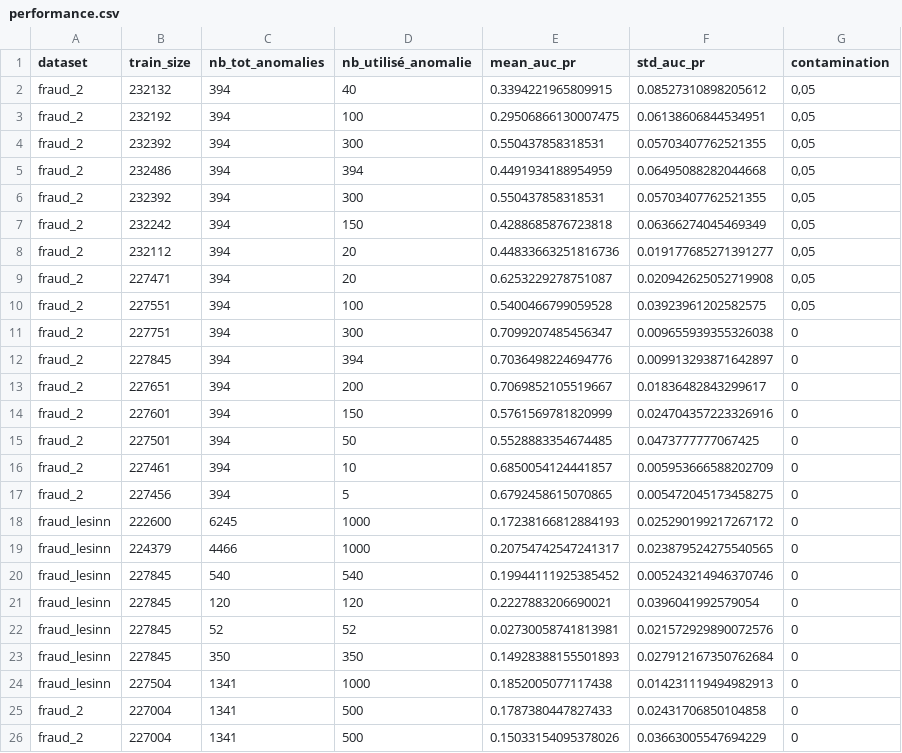
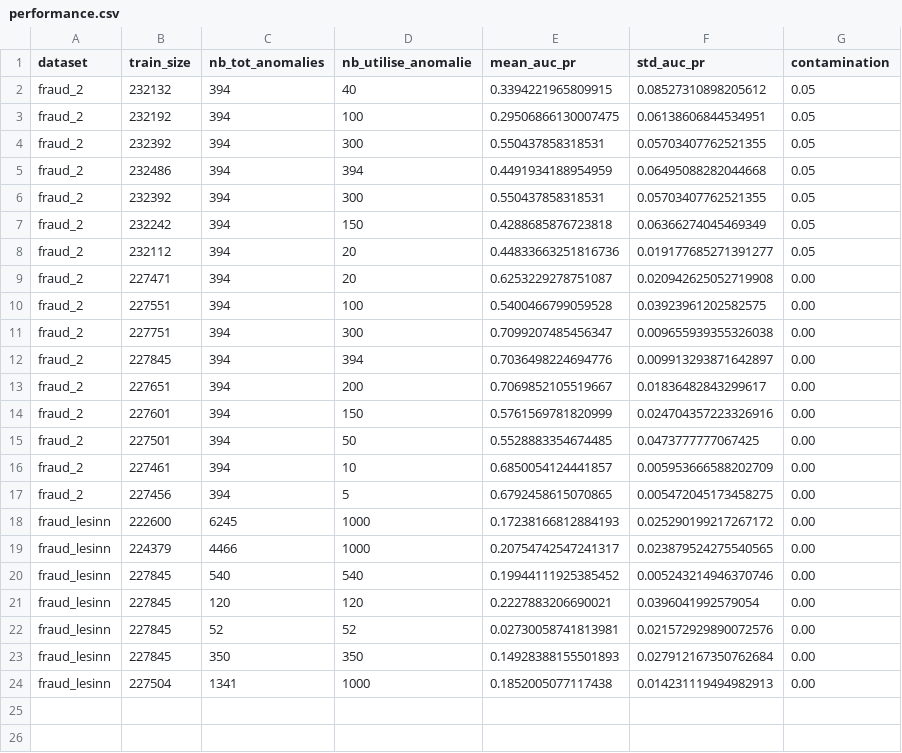
Before and after one commit to Ryosaeba8/Anomaly_detection, a CSV file: DEVNET/results/performance.csv, drawn as a sheet.

Commit message:
Adding final results

```diff
--- a/DEVNET/results/performance.csv
+++ b/DEVNET/results/performance.csv
@@ -1,26 +1,24 @@
-dataset,train_size,nb_tot_anomalies,nb_utilisé_anomalie,mean_auc_pr,std_auc_pr,contamination
-fraud_2,232132,394,40,0.3394221965809915,0.08527310898205612,"0,05"
-fraud_2,232192,394,100,0.29506866130007475,0.06138606844534951,"0,05"
-fraud_2,232392,394,300,0.550437858318531,0.05703407762521355,"0,05"
-fraud_2,232486,394,394,0.4491934188954959,0.06495088282044668,"0,05"
-fraud_2,232392,394,300,0.550437858318531,0.05703407762521355,"0,05"
-fraud_2,232242,394,150,0.4288685876723818,0.06366274045469349,"0,05"
-fraud_2,232112,394,20,0.44833663251816736,0.019177685271391277,"0,05"
-fraud_2,227471,394,20,0.6253229278751087,0.020942625052719908,"0,05"
-fraud_2,227551,394,100,0.5400466799059528,0.03923961202582575,"0,05"
-fraud_2,227751,394,300,0.7099207485456347,0.009655939355326038,0
-fraud_2,227845,394,394,0.7036498224694776,0.009913293871642897,0
-fraud_2,227651,394,200,0.7069852105519667,0.01836482843299617,0
-fraud_2,227601,394,150,0.5761569781820999,0.024704357223326916,0
-fraud_2,227501,394,50,0.5528883354674485,0.0473777777067425,0
-fraud_2,227461,394,10,0.6850054124441857,0.005953666588202709,0
-fraud_2,227456,394,5,0.6792458615070865,0.005472045173458275,0
-fraud_lesinn,222600,6245,1000,0.17238166812884193,0.025290199217267172,0
-fraud_lesinn,224379,4466,1000,0.20754742547241317,0.023879524275540565,0
-fraud_lesinn,227845,540,540,0.19944111925385452,0.005243214946370746,0
-fraud_lesinn,227845,120,120,0.2227883206690021,0.0396041992579054,0
-fraud_lesinn,227845,52,52,0.02730058741813981,0.021572929890072576,0
-fraud_lesinn,227845,350,350,0.14928388155501893,0.027912167350762684,0
-fraud_lesinn,227504,1341,1000,0.1852005077117438,0.014231119494982913,0
-fraud_2,227004,1341,500,0.1787380447827433,0.02431706850104858,0
-fraud_2,227004,1341,500,0.15033154095378026,0.03663005547694229,0
+dataset,train_size,nb_tot_anomalies,nb_utilise_anomalie,mean_auc_pr,std_auc_pr,contamination
+fraud_2,232132,394,40,0.3394221965809915,0.08527310898205612,0.05
+fraud_2,232192,394,100,0.29506866130007475,0.06138606844534951,0.05
+fraud_2,232392,394,300,0.550437858318531,0.05703407762521355,0.05
+fraud_2,232486,394,394,0.4491934188954959,0.06495088282044668,0.05
+fraud_2,232392,394,300,0.550437858318531,0.05703407762521355,0.05
+fraud_2,232242,394,150,0.4288685876723818,0.06366274045469349,0.05
+fraud_2,232112,394,20,0.44833663251816736,0.019177685271391277,0.05
+fraud_2,227471,394,20,0.6253229278751087,0.020942625052719908,0.00
+fraud_2,227551,394,100,0.5400466799059528,0.03923961202582575,0.00
+fraud_2,227751,394,300,0.7099207485456347,0.009655939355326038,0.00
+fraud_2,227845,394,394,0.7036498224694776,0.009913293871642897,0.00
+fraud_2,227651,394,200,0.7069852105519667,0.01836482843299617,0.00
+fraud_2,227601,394,150,0.5761569781820999,0.024704357223326916,0.00
+fraud_2,227501,394,50,0.5528883354674485,0.0473777777067425,0.00
+fraud_2,227461,394,10,0.6850054124441857,0.005953666588202709,0.00
+fraud_2,227456,394,5,0.6792458615070865,0.005472045173458275,0.00
+fraud_lesinn,222600,6245,1000,0.17238166812884193,0.025290199217267172,0.00
+fraud_lesinn,224379,4466,1000,0.20754742547241317,0.023879524275540565,0.00
+fraud_lesinn,227845,540,540,0.19944111925385452,0.005243214946370746,0.00
+fraud_lesinn,227845,120,120,0.2227883206690021,0.0396041992579054,0.00
+fraud_lesinn,227845,52,52,0.02730058741813981,0.021572929890072576,0.00
+fraud_lesinn,227845,350,350,0.14928388155501893,0.027912167350762684,0.00
+fraud_lesinn,227504,1341,1000,0.1852005077117438,0.014231119494982913,0.00
```
Also changed, not shown: 1 other file.
